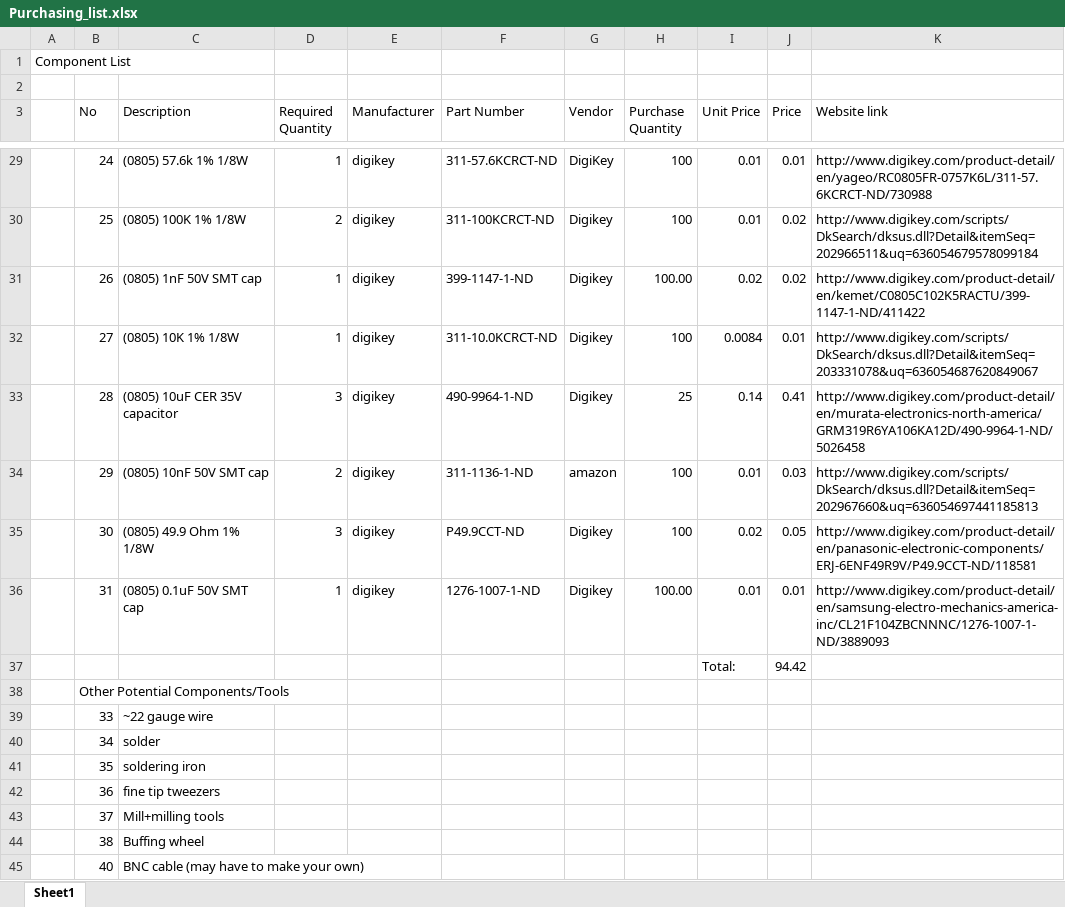
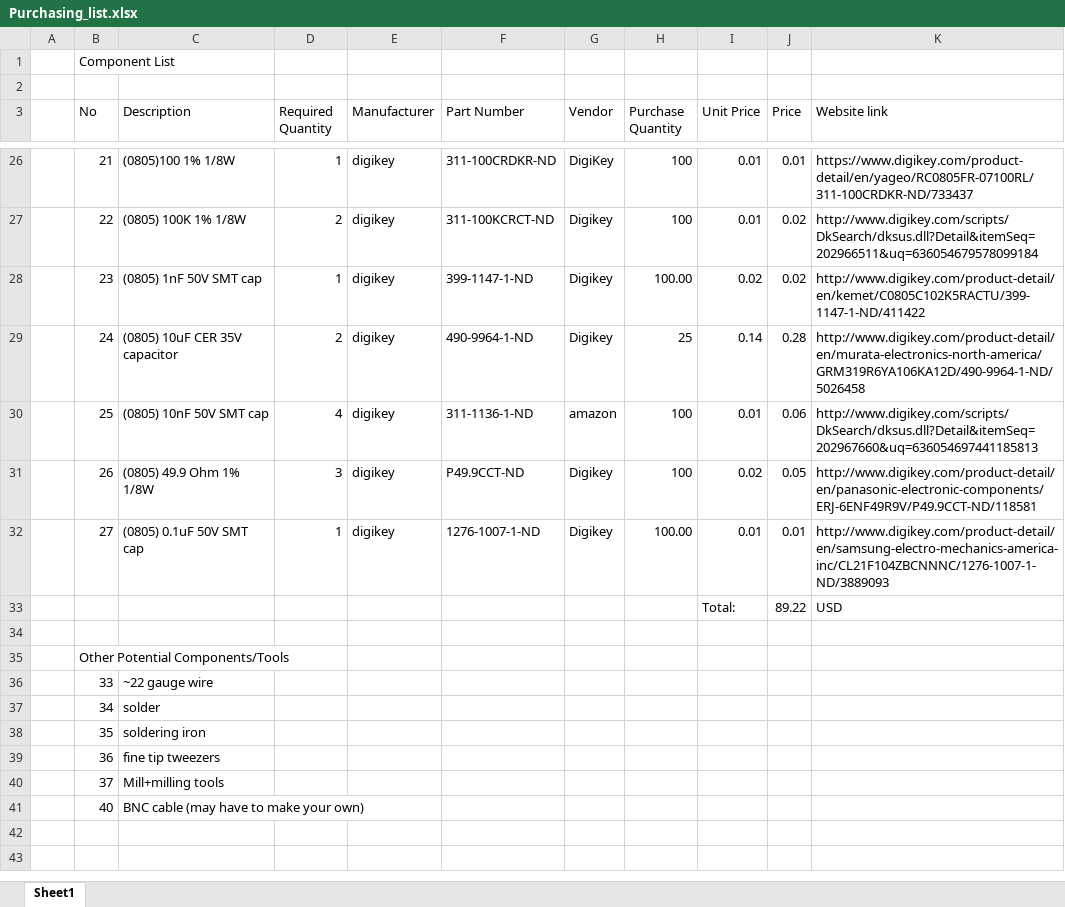
Before and after one commit to spenceraxani/Desktop-Muon-Detector, an Excel workbook: Purchasing_list.xlsx, sheet Sheet1, drawn as a sheet; only a part is shown, gaps mark what is left out; values as stored, in another font and other column widths than the file's, no cell formats; removed rows and columns are numbered as before the commit, all else as after; the diff covers the shown part only; the diff names each change by its address in the sheet, - before the commit and + after, or states it on an @@ line.

```diff
--- a/Purchasing_list.xlsx (sheet Sheet1)
+++ b/Purchasing_list.xlsx (sheet Sheet1)
-row 1: Component List
+row 1:  | Component List
-B26 (No): 24
+B26 (No): 21
-C26 (Description): (0805) 57.6k 1% 1/8W
+C26 (Description): (0805)100 1% 1/8W
-F26 (Part Number): 311-57.6KCRCT-ND
+F26 (Part Number): 311-100CRDKR-ND
-K26 (Website link): http://www.digikey.com/product-detail/en/yageo/RC0805FR-0757K6L/311-57.6KCRCT-ND/730988
+K26 (Website link): https://www.digikey.com/product-detail/en/yageo/RC0805FR-07100RL/311-100CRDKR-ND/733437
-B27 (No): 25
+B27 (No): 22
-B28 (No): 26
+B28 (No): 23
-row 32:  | 27 | (0805) 10K 1% 1/8W | 1 | digikey | 311-10.0KCRCT-ND | Digikey | 100 | 0.0084 | 0.01 | http://www.digikey.com/scripts/DkSearch/dksus.dll?Detail&itemSeq=203331078&uq=636054687620849067
-B29 (No): 28
+B29 (No): 24
-D29 (Required Quantity): 3
+D29 (Required Quantity): 2
-J29 (Price): 0.41
+J29 (Price): 0.28
-B30 (No): 29
+B30 (No): 25
-D30 (Required Quantity): 2
+D30 (Required Quantity): 4
-J30 (Price): 0.03
+J30 (Price): 0.06
-B31 (No): 30
+B31 (No): 26
-B32 (No): 31
+B32 (No): 27
+row 33:  |  |  |  |  |  |  |  | Total: | 89.22 | USD
-row 34:  |  |  |  |  |  |  |  | Total: | 94.42
+row 34: (empty)
-row 44:  | 38 | Buffing wheel
```
Also changed, not shown: 3 removed rows and 26 edited cells elsewhere in this sheet, cell formats, formulas that keep their value, PCB/SMT_reference.xlsx, 35 other files.
